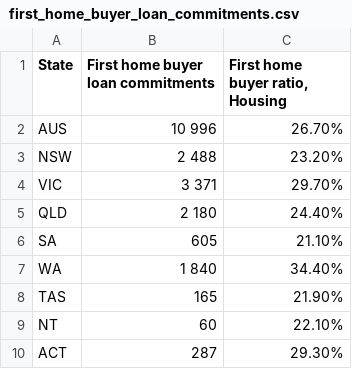
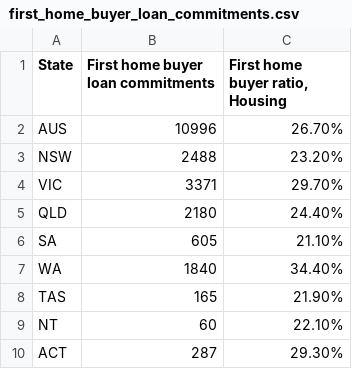
Before and after one commit to mnperic/australian-lending-indicators, a CSV file: Resources/first_home_buyer_loan_commitments.csv, drawn as a sheet.

```diff
--- a/Resources/first_home_buyer_loan_commitments.csv
+++ b/Resources/first_home_buyer_loan_commitments.csv
@@ -1,8 +1,8 @@
 State,First home buyer loan commitments,"First home buyer ratio, Housing"
-AUS,10 996,26.70%
-NSW,2 488,23.20%
-VIC,3 371,29.70%
-QLD,2 180,24.40%
+AUS,10996,26.70%
+NSW,2488,23.20%
+VIC,3371,29.70%
+QLD,2180,24.40%
 SA,605,21.10%
-WA,1 840,34.40%
+WA,1840,34.40%
 TAS,165,21.90%
```
Also changed, not shown: Resources/loan_commitments_to_residents.csv.
